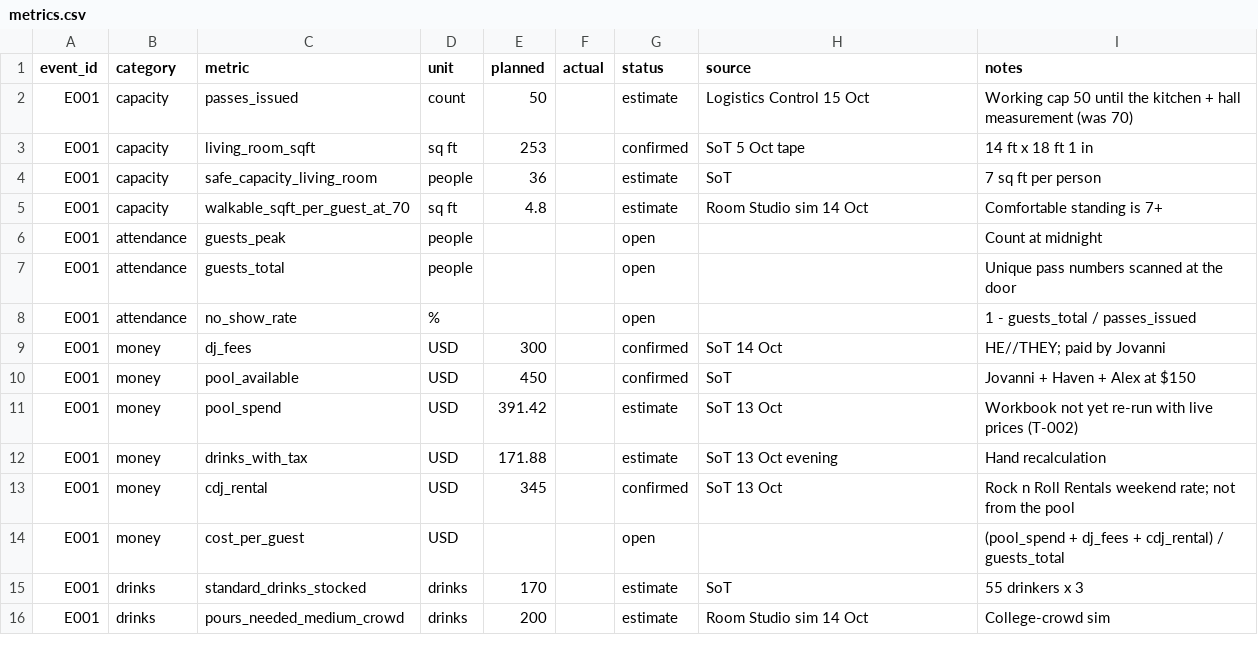
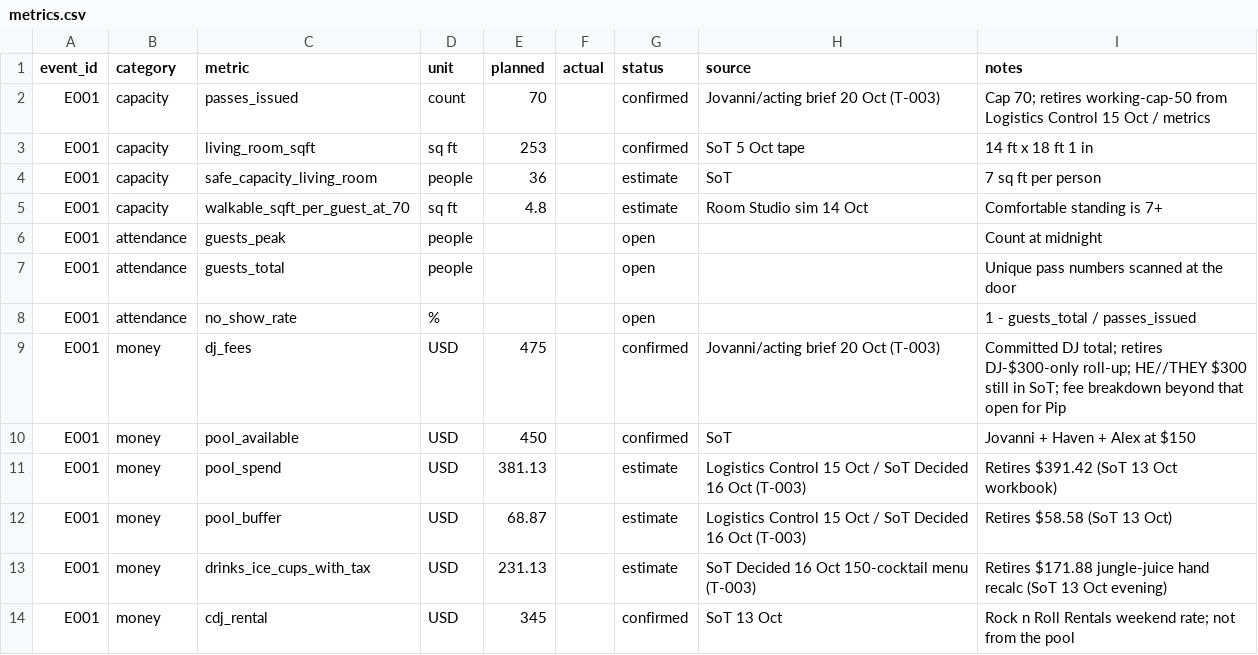
Before and after one commit to jovanniworking-a11y/Motion-Collective-HUB, a CSV file: data/metrics.csv, drawn as a sheet; only a part is shown; the shorter side is filled out with more unchanged rows.

```diff
--- a/data/metrics.csv
+++ b/data/metrics.csv
@@ -1,3 +1,3 @@
 event_id,category,metric,unit,planned,actual,status,source,notes
-E001,capacity,passes_issued,count,50,,estimate,Logistics Control 15 Oct,Working cap 50 until the kitchen + hall measurement (was 70)
+E001,capacity,passes_issued,count,70,,confirmed,Jovanni/acting brief 20 Oct (T-003),Cap 70; retires working-cap-50 from Logistics Control 15 Oct / metrics
 E001,capacity,living_room_sqft,sq ft,253,,confirmed,SoT 5 Oct tape,14 ft x 18 ft 1 in
@@ -8,6 +8,7 @@ E001,attendance,guests_total,people,,,open,,Unique pass numbers scanned at the d
 E001,attendance,no_show_rate,%,,,open,,1 - guests_total / passes_issued
-E001,money,dj_fees,USD,300,,confirmed,SoT 14 Oct,HE//THEY; paid by Jovanni
+E001,money,dj_fees,USD,475,,confirmed,Jovanni/acting brief 20 Oct (T-003),Committed DJ total; retires DJ-$300-only roll-up; HE//THEY $300 still in SoT; fee breakdown beyond that open for Pip
 E001,money,pool_available,USD,450,,confirmed,SoT,Jovanni + Haven + Alex at $150
-E001,money,pool_spend,USD,391.42,,estimate,SoT 13 Oct,Workbook not yet re-run with live prices (T-002)
-E001,money,drinks_with_tax,USD,171.88,,estimate,SoT 13 Oct evening,Hand recalculation
+E001,money,pool_spend,USD,381.13,,estimate,Logistics Control 15 Oct / SoT Decided 16 Oct (T-003),Retires $391.42 (SoT 13 Oct workbook)
+E001,money,pool_buffer,USD,68.87,,estimate,Logistics Control 15 Oct / SoT Decided 16 Oct (T-003),Retires $58.58 (SoT 13 Oct)
+E001,money,drinks_ice_cups_with_tax,USD,231.13,,estimate,SoT Decided 16 Oct 150-cocktail menu (T-003),Retires $171.88 jungle-juice hand recalc (SoT 13 Oct evening)
 E001,money,cdj_rental,USD,345,,confirmed,SoT 13 Oct,Rock n Roll Rentals weekend rate; not from the pool
```
Also changed, not shown: 7 other files.
